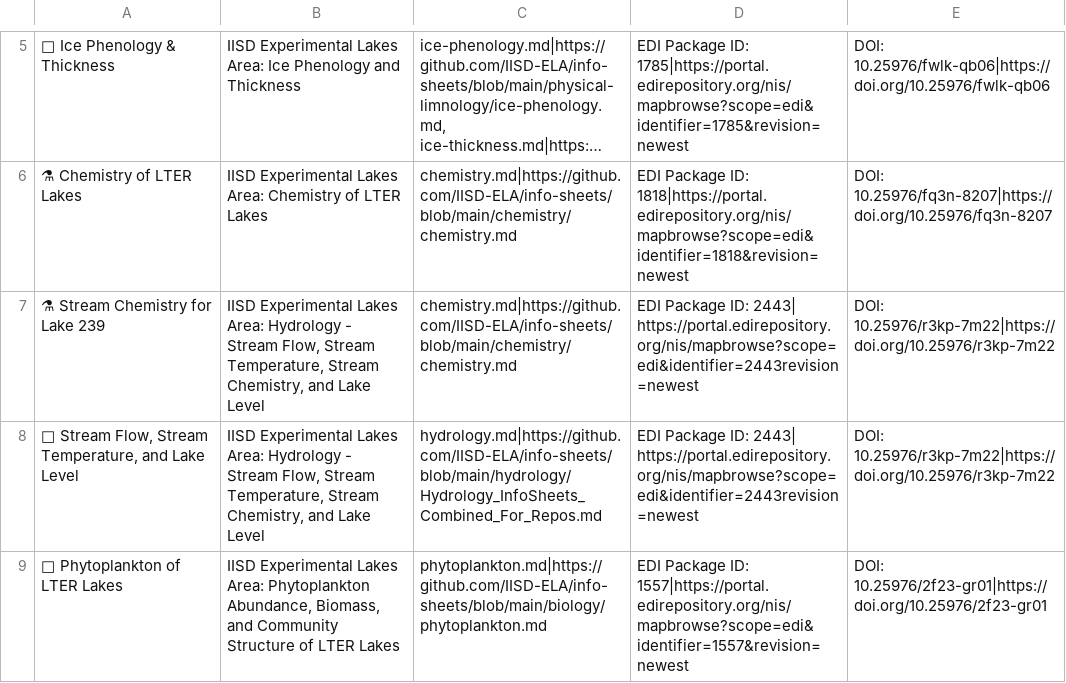
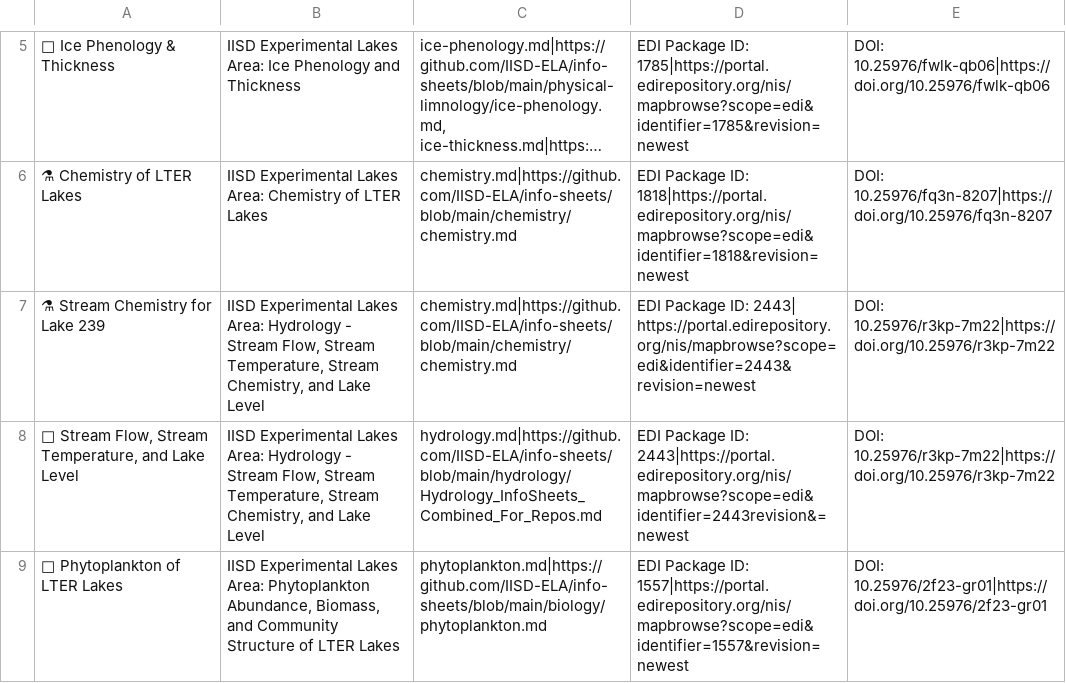
Before and after one commit to IISD-ELA/core-data-repos, a CSV file: data/core-data-repos-table.csv, drawn as a sheet; only a part is shown, gaps mark what is left out; long unchanged cells end in …; the diff names each change by its address in the sheet, - before the commit and + after, or states it on an @@ line.

Commit message:
Fix duplicate entries in core-data-repos-table.csv

```diff
--- a/data/core-data-repos-table.csv
+++ b/data/core-data-repos-table.csv
-D7: …ID: 2443| https://portal.edirepository.org/nis/mapbrowse?scope=edi&identifier=2443revision=newest
+D7: …ID: 2443| https://portal.edirepository.org/nis/mapbrowse?scope=edi&identifier=2443&revision=newest
-D8: …Package ID: 2443| https://portal.edirepository.org/nis/mapbrowse?scope=edi&identifier=2443revision=newest
+D8: …Package ID: 2443|https://portal.edirepository.org/nis/mapbrowse?scope=edi&identifier=2443revision&=newest
```
